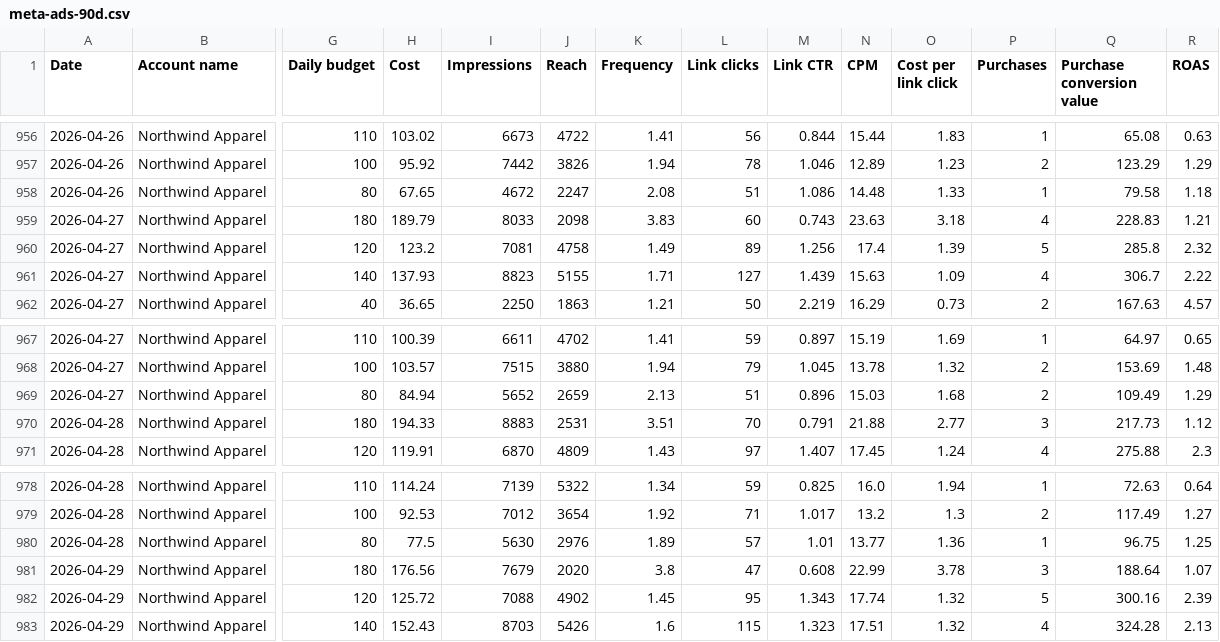
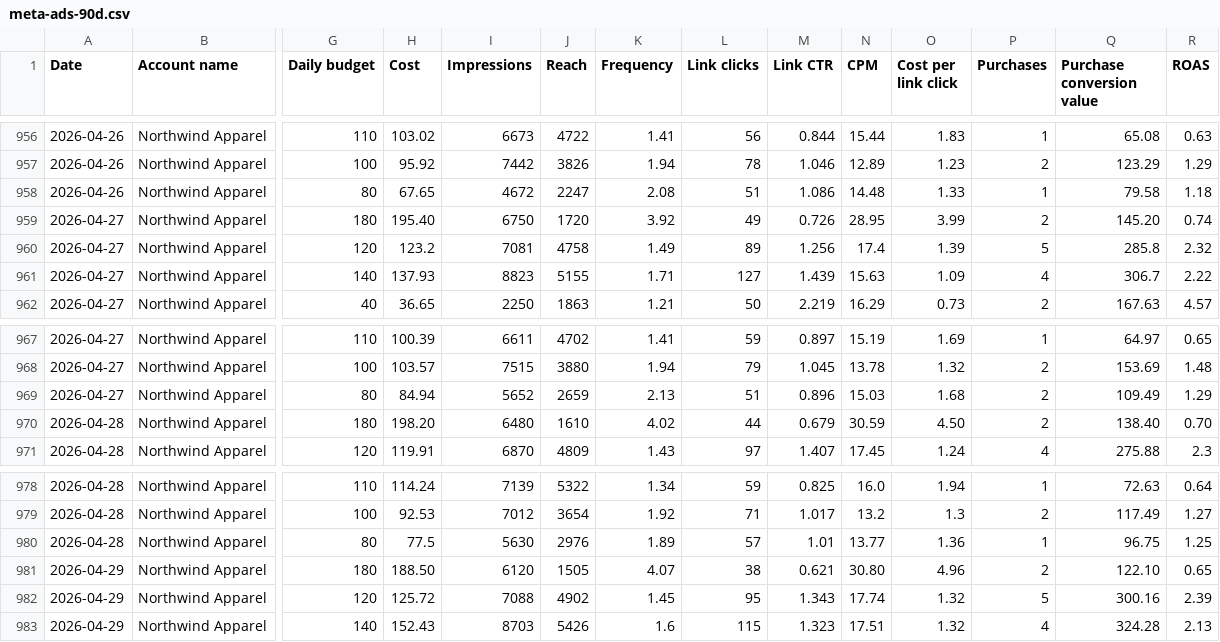
Before and after one commit to derek-larson14/all-you-need-is-claude, a CSV file: marketing-workspace/data/meta-ads-90d.csv, drawn as a sheet; only a part is shown, gaps mark what is left out; the diff names each change by its address in the sheet, - before the commit and + after, or states it on an @@ line.

Commit message:
Skill updates from run-through with Kish
- Content Watcher: single verdict per piece (Approve / Revise / Hold);
  flat issue list, no severity buckets
- Supermetrics Analyzer: weekly summary leads with TL;DR (3 bullets) and
  uses tables instead of paragraph blurbs
- Both Watcher and Analyzer ask markdown / Word / PowerPoint before
  producing the deliverable
- Bullet-ify dense prose in SKILL.md and reference files for readability
- meta-ads-90d.csv: Video-Hero-A trips all 3 fatigue signals (was 2-of-3)
  so Build B2 has a clear High-confidence finding
- scripts/validate.py: fix data path

```diff
--- a/marketing-workspace/data/meta-ads-90d.csv
+++ b/marketing-workspace/data/meta-ads-90d.csv
-H959 (Cost): 189.79
+H959 (Cost): 195.40
-I959 (Impressions): 8033
+I959 (Impressions): 6750
-J959 (Reach): 2098
+J959 (Reach): 1720
-K959 (Frequency): 3.83
+K959 (Frequency): 3.92
-L959 (Link clicks): 60
+L959 (Link clicks): 49
-M959 (Link CTR): 0.743
+M959 (Link CTR): 0.726
-N959 (CPM): 23.63
+N959 (CPM): 28.95
-O959 (Cost per link click): 3.18
+O959 (Cost per link click): 3.99
-P959 (Purchases): 4
+P959 (Purchases): 2
-Q959 (Purchase conversion value): 228.83
+Q959 (Purchase conversion value): 145.20
-R959 (ROAS): 1.21
+R959 (ROAS): 0.74
-H970 (Cost): 194.33
+H970 (Cost): 198.20
-I970 (Impressions): 8883
+I970 (Impressions): 6480
-J970 (Reach): 2531
+J970 (Reach): 1610
-K970 (Frequency): 3.51
+K970 (Frequency): 4.02
-L970 (Link clicks): 70
+L970 (Link clicks): 44
-M970 (Link CTR): 0.791
+M970 (Link CTR): 0.679
-N970 (CPM): 21.88
+N970 (CPM): 30.59
-O970 (Cost per link click): 2.77
+O970 (Cost per link click): 4.50
-P970 (Purchases): 3
+P970 (Purchases): 2
-Q970 (Purchase conversion value): 217.73
+Q970 (Purchase conversion value): 138.40
-R970 (ROAS): 1.12
+R970 (ROAS): 0.70
-H981 (Cost): 176.56
+H981 (Cost): 188.50
-I981 (Impressions): 7679
+I981 (Impressions): 6120
-J981 (Reach): 2020
+J981 (Reach): 1505
-K981 (Frequency): 3.8
+K981 (Frequency): 4.07
-L981 (Link clicks): 47
+L981 (Link clicks): 38
-M981 (Link CTR): 0.608
+M981 (Link CTR): 0.621
-N981 (CPM): 22.99
+N981 (CPM): 30.80
-O981 (Cost per link click): 3.78
+O981 (Cost per link click): 4.96
-P981 (Purchases): 3
+P981 (Purchases): 2
-Q981 (Purchase conversion value): 188.64
+Q981 (Purchase conversion value): 122.10
-R981 (ROAS): 1.07
+R981 (ROAS): 0.65
```
Also changed, not shown: 13 other files.
